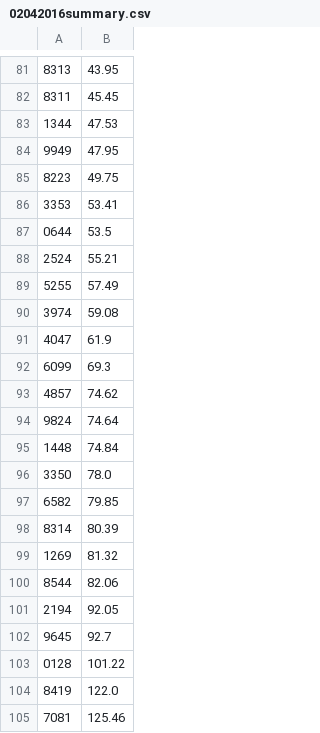
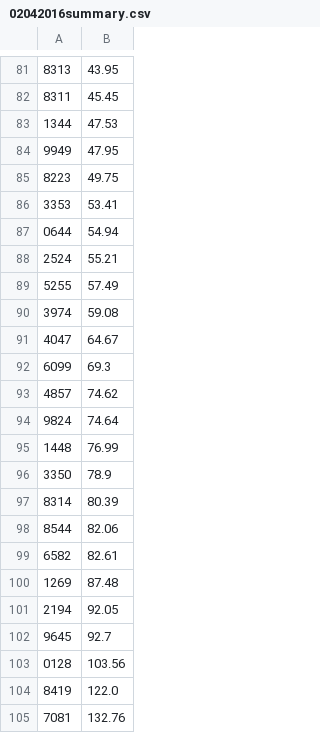
Before and after one commit to Team3128/attendance-data, a CSV file: 02042016summary.csv, drawn as a sheet; only a part is shown, gaps mark what is left out.

```diff
--- a/02042016summary.csv
+++ b/02042016summary.csv
@@ -86,3 +86,3 @@
 3353,53.41
-0644,53.5
+0644,54.94
 2524,55.21
@@ -90,3 +90,3 @@
 3974,59.08
-4047,61.9
+4047,64.67
 6099,69.3
@@ -94,12 +94,12 @@
 9824,74.64
-1448,74.84
-3350,78.0
-6582,79.85
+1448,76.99
+3350,78.9
 8314,80.39
-1269,81.32
 8544,82.06
+6582,82.61
+1269,87.48
 2194,92.05
 9645,92.7
-0128,101.22
+0128,103.56
 8419,122.0
-7081,125.46
+7081,132.76
```
Also changed, not shown: 02042016records.csv, 1 other file.
